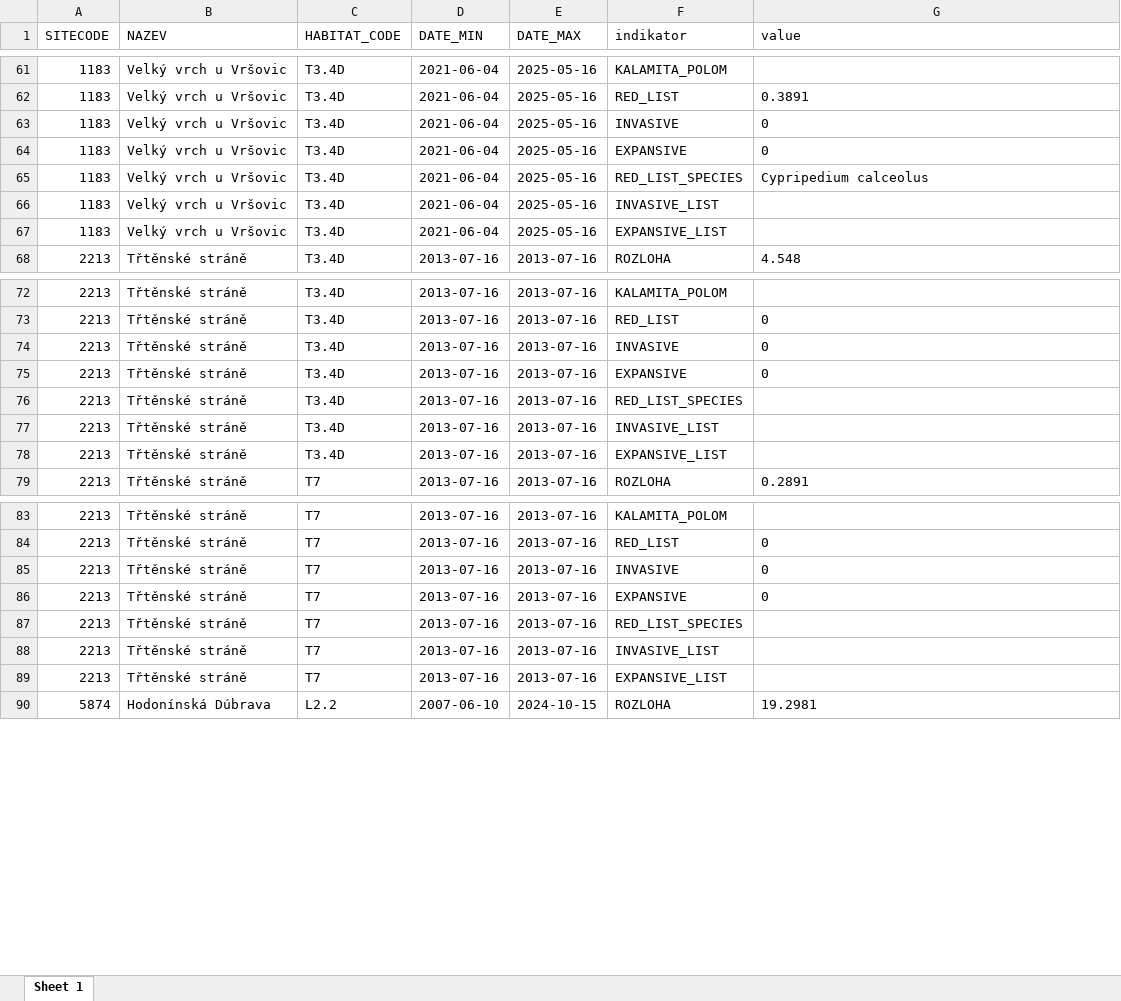
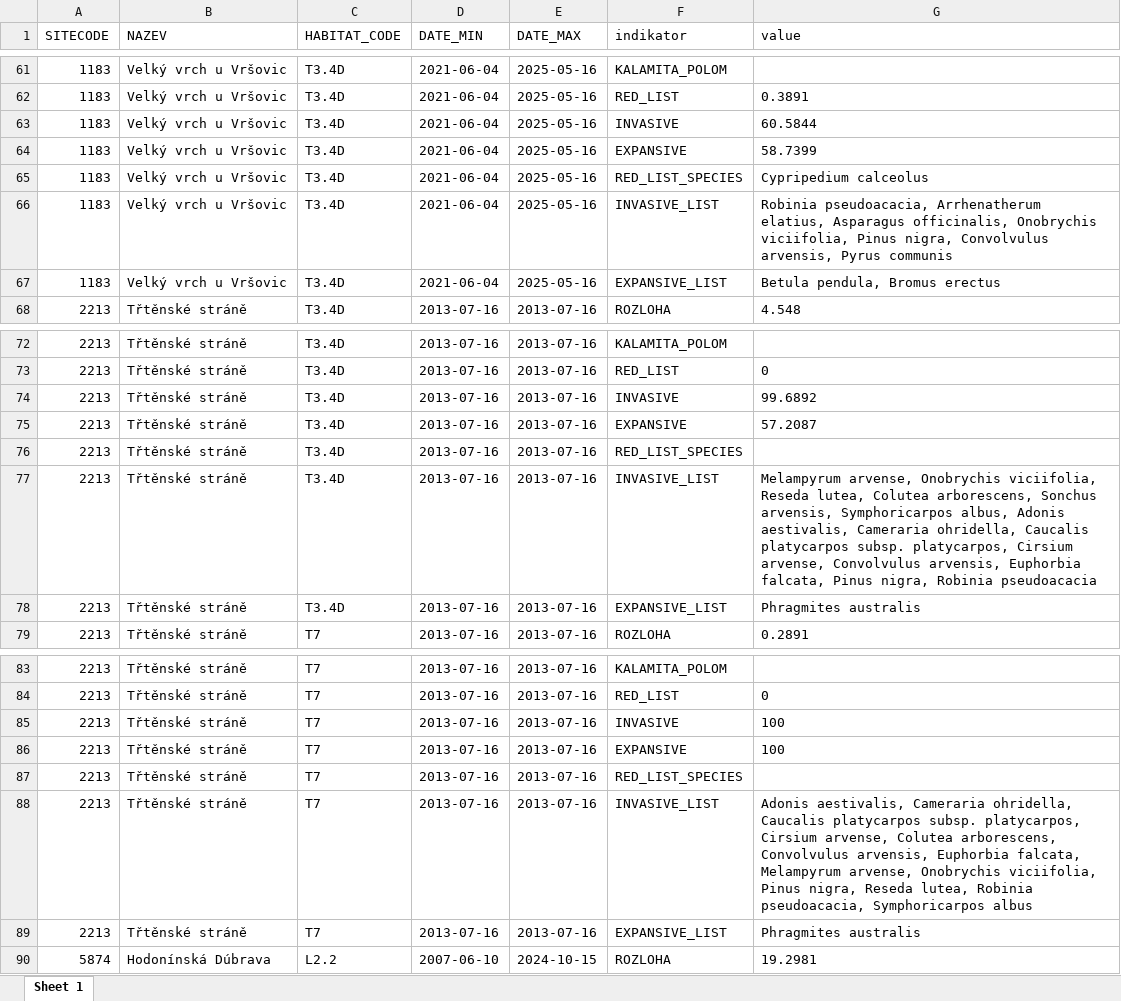
Before and after one commit to BiodivMonCZ/host_naturecz, an Excel workbook: Outputs/Data/stanoviste/mzchu_25_biotopy_druhy_20260217.xlsx, sheet Sheet 1, drawn as a sheet; only a part is shown, gaps mark what is left out; values as stored, in another font and other column widths than the file's, no borders; the diff covers the shown part only; the diff names each change by its address in the sheet, - before the commit and + after, or states it on an @@ line.

```diff
--- a/Outputs/Data/stanoviste/mzchu_25_biotopy_druhy_20260217.xlsx (sheet Sheet 1)
+++ b/Outputs/Data/stanoviste/mzchu_25_biotopy_druhy_20260217.xlsx (sheet Sheet 1)
-G63 (value): 0
+G63 (value): 60.5844
-G64 (value): 0
+G64 (value): 58.7399
-G66 (value): (empty)
+G66 (value): Robinia pseudoacacia, Arrhenatherum elatius, Asparagus officinalis, Onobrychis viciifolia, Pinus nigra, Convolvulus arvensis, Pyrus communis
-G67 (value): (empty)
+G67 (value): Betula pendula, Bromus erectus
-G74 (value): 0
+G74 (value): 99.6892
-G75 (value): 0
+G75 (value): 57.2087
-G77 (value): (empty)
+G77 (value): Melampyrum arvense, Onobrychis viciifolia, Reseda lutea, Colutea arborescens, Sonchus arvensis, Symphoricarpos albus, Adonis aestivalis, Cameraria ohridella, Caucalis platycarpos subsp. platycarpos, Cirsium arvense, Convolvulus arvensis, Euphorbia falcata, Pinus nigra, Robinia pseudoacacia
-G78 (value): (empty)
+G78 (value): Phragmites australis
-G85:G86 (value): 0
+G85:G86 (value): 100
-G88 (value): (empty)
+G88 (value): Adonis aestivalis, Cameraria ohridella, Caucalis platycarpos subsp. platycarpos, Cirsium arvense, Colutea arborescens, Convolvulus arvensis, Euphorbia falcata, Melampyrum arvense, Onobrychis viciifolia, Pinus nigra, Reseda lutea, Robinia pseudoacacia, Symphoricarpos albus
-G89 (value): (empty)
+G89 (value): Phragmites australis
```
Also changed, not shown: 18 edited cells elsewhere in this sheet, 2 other files.
